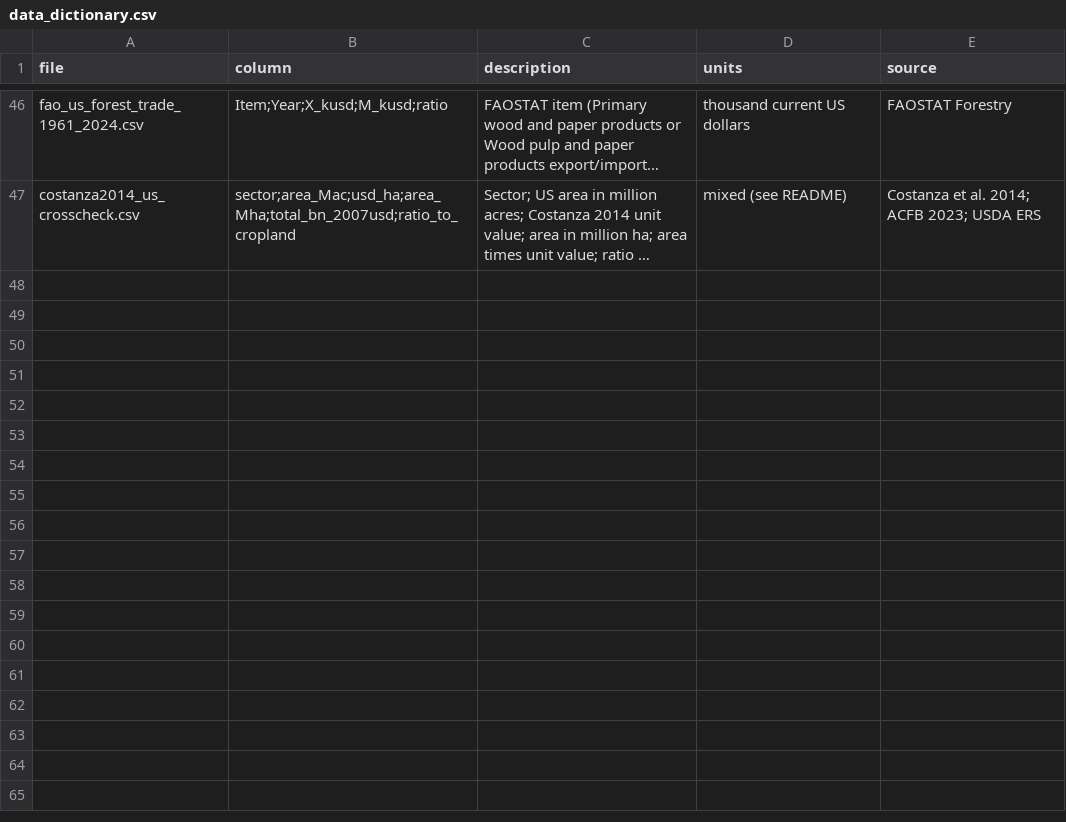
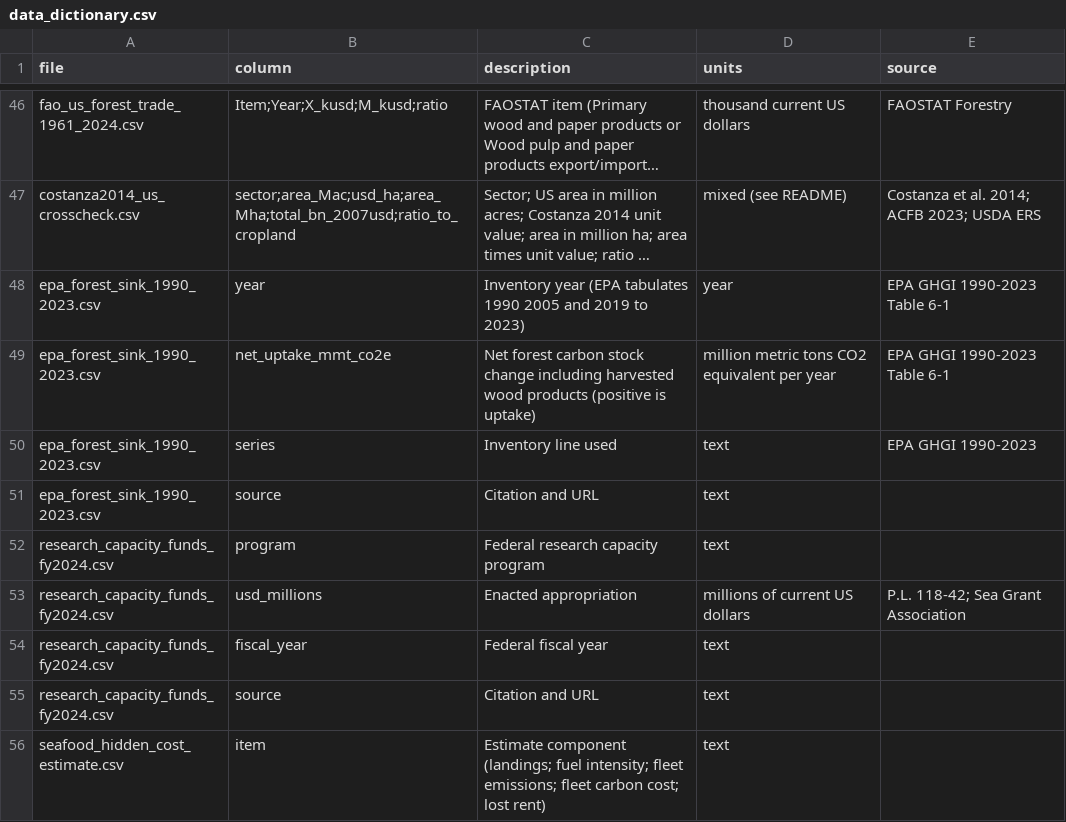
Before and after one commit to holoros/conversation-forest-value, a CSV file: data_dictionary.csv, drawn as a sheet; only a part is shown, gaps mark what is left out; long unchanged cells end in …; the diff covers the shown part only; the diff names each change by its address in the sheet, - before the commit and + after, or states it on an @@ line.

```diff
--- a/data_dictionary.csv
+++ b/data_dictionary.csv
+row 48: epa_forest_sink_1990_2023.csv | year | Inventory year (EPA tabulates 1990 2005 and 2019 to 2023) | year | EPA GHGI 1990-2023 Table 6-1
+row 49: epa_forest_sink_1990_2023.csv | net_uptake_mmt_co2e | Net forest carbon stock change including harvested wood products (positive is uptake) | million metric tons CO2 equivalent per year | EPA GHGI 1990-2023 Table 6-1
+row 50: epa_forest_sink_1990_2023.csv | series | Inventory line used | text | EPA GHGI 1990-2023
+row 51: epa_forest_sink_1990_2023.csv | source | Citation and URL | text
+row 52: research_capacity_funds_fy2024.csv | program | Federal research capacity program | text
+row 53: research_capacity_funds_fy2024.csv | usd_millions | Enacted appropriation | millions of current US dollars | P.L. 118-42; Sea Grant Association
+row 54: research_capacity_funds_fy2024.csv | fiscal_year | Federal fiscal year | text
+row 55: research_capacity_funds_fy2024.csv | source | Citation and URL | text
+row 56: seafood_hidden_cost_estimate.csv | item | Estimate component (landings; fuel intensity; fleet emissions; fleet carbon cost; lost rent) | text
```
Also changed, not shown: 9 added rows elsewhere in this file, 6 other files.
